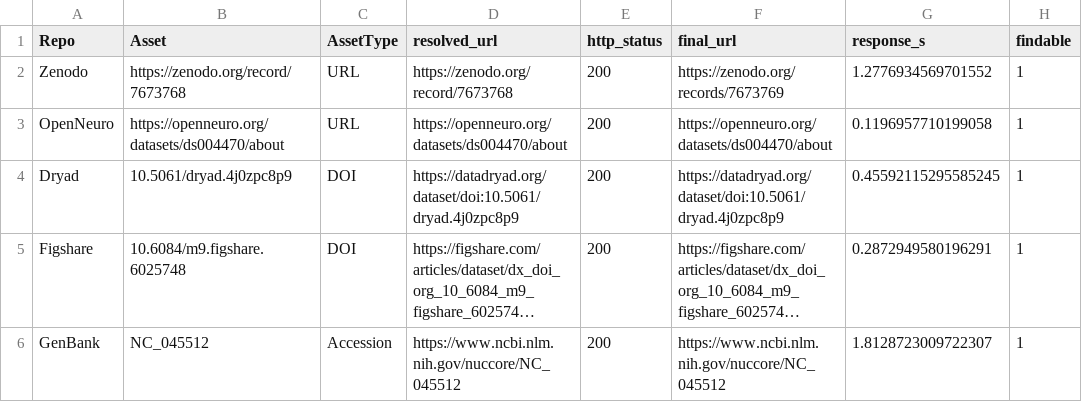
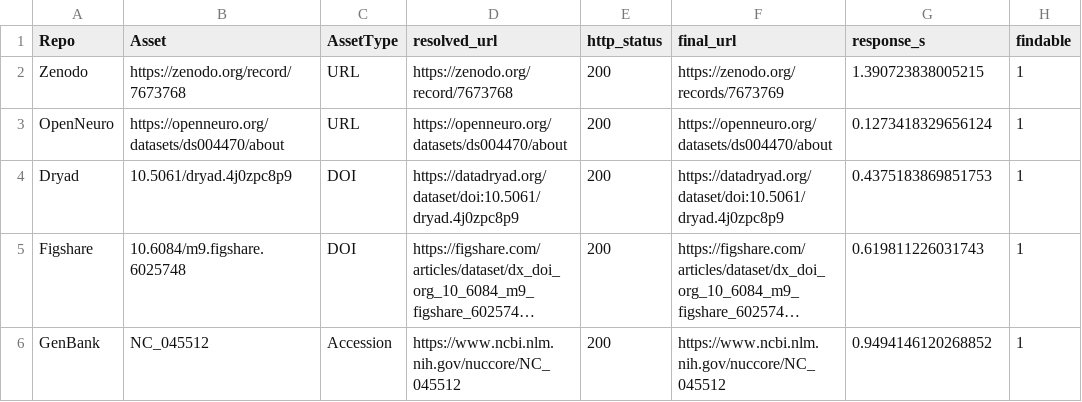
Before and after one commit to tavjo/NIH-S-Index_Challenge-Phase1, a CSV file: reports/findability_results.csv, drawn as a sheet; long unchanged cells end in …; the diff names each change by its address in the sheet, - before the commit and + after, or states it on an @@ line.

Commit message:
Enhance findability check documentation and update DOI resolution logic
- Updated the Phase 1 Demo Slice Plan to include fallback logic for DOI resolution when Crossref returns a 404 error.
- Expanded the README to detail the current implementation of the findability check, including input handling, identifier resolution, and output generation.
- Added metadata tags in the findability_demo notebook for parameter injection.
- Adjusted the findability_results.csv to reflect updated resolved URLs and response times.

```diff
--- a/reports/findability_results.csv
+++ b/reports/findability_results.csv
-G2 (response_s): 1.2776934569701552
+G2 (response_s): 1.390723838005215
-G3 (response_s): 0.1196957710199058
+G3 (response_s): 0.1273418329656124
-G4 (response_s): 0.45592115295585245
+G4 (response_s): 0.4375183869851753
-G5 (response_s): 0.2872949580196291
+G5 (response_s): 0.619811226031743
-G6 (response_s): 1.8128723009722307
+G6 (response_s): 0.9494146120268852
```
Also changed, not shown: 6 other files.
